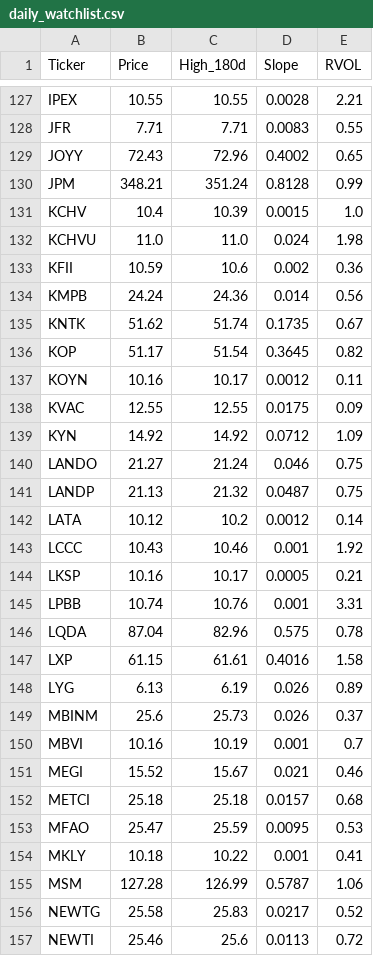
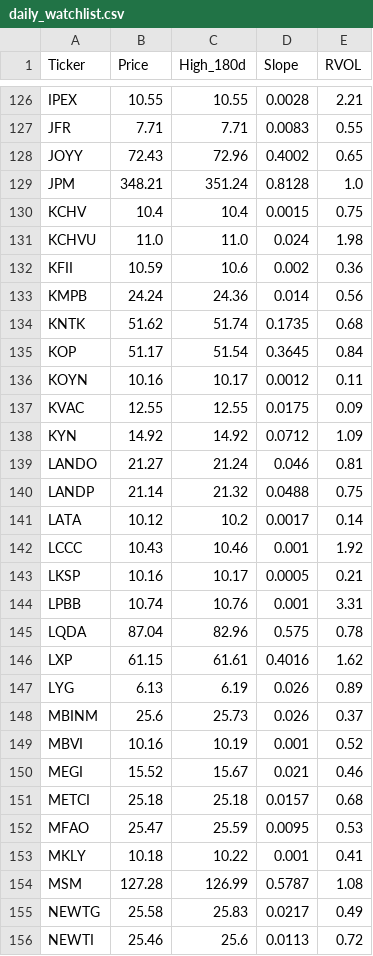
Before and after one commit to akshatsirohiya-arch/my-investment-ai, a CSV file: daily_watchlist.csv, drawn as a sheet; only a part is shown, gaps mark what is left out; the diff covers the shown part only.

```diff
--- a/daily_watchlist.csv
+++ b/daily_watchlist.csv
@@ -129,4 +128,4 @@ JFR,7.71,7.71,0.0083,0.55
 JOYY,72.43,72.96,0.4002,0.65
-JPM,348.21,351.24,0.8128,0.99
-KCHV,10.4,10.39,0.0015,1.0
+JPM,348.21,351.24,0.8128,1.0
+KCHV,10.4,10.4,0.0015,0.75
 KCHVU,11.0,11.0,0.024,1.98
@@ -134,4 +133,4 @@ KFII,10.59,10.6,0.002,0.36
 KMPB,24.24,24.36,0.014,0.56
-KNTK,51.62,51.74,0.1735,0.67
-KOP,51.17,51.54,0.3645,0.82
+KNTK,51.62,51.74,0.1735,0.68
+KOP,51.17,51.54,0.3645,0.84
 KOYN,10.16,10.17,0.0012,0.11
@@ -139,5 +138,5 @@ KVAC,12.55,12.55,0.0175,0.09
 KYN,14.92,14.92,0.0712,1.09
-LANDO,21.27,21.24,0.046,0.75
-LANDP,21.13,21.32,0.0487,0.75
-LATA,10.12,10.2,0.0012,0.14
+LANDO,21.27,21.24,0.046,0.81
+LANDP,21.14,21.32,0.0488,0.75
+LATA,10.12,10.2,0.0017,0.14
 LCCC,10.43,10.46,0.001,1.92
@@ -146,6 +145,6 @@ LPBB,10.74,10.76,0.001,3.31
 LQDA,87.04,82.96,0.575,0.78
-LXP,61.15,61.61,0.4016,1.58
+LXP,61.15,61.61,0.4016,1.62
 LYG,6.13,6.19,0.026,0.89
 MBINM,25.6,25.73,0.026,0.37
-MBVI,10.16,10.19,0.001,0.7
+MBVI,10.16,10.19,0.001,0.52
 MEGI,15.52,15.67,0.021,0.46
@@ -154,4 +153,4 @@ MFAO,25.47,25.59,0.0095,0.53
 MKLY,10.18,10.22,0.001,0.41
-MSM,127.28,126.99,0.5787,1.06
-NEWTG,25.58,25.83,0.0217,0.52
+MSM,127.28,126.99,0.5787,1.08
+NEWTG,25.58,25.83,0.0217,0.49
 NEWTI,25.46,25.6,0.0113,0.72
```
Also changed, not shown: 5 added rows, 4 removed rows and 67 edited cells elsewhere in this file.
